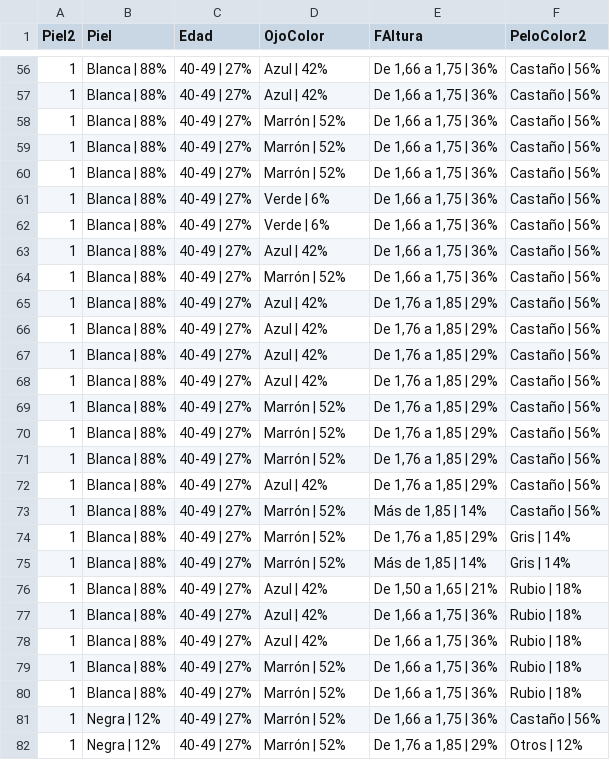
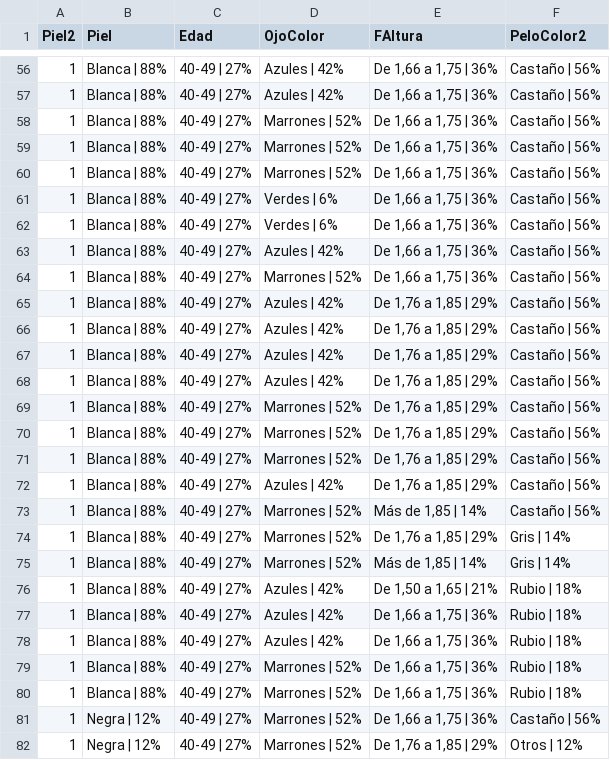
Before and after one commit to VangData/prova, a CSV file: data.csv, drawn as a sheet; only a part is shown, gaps mark what is left out; the diff covers the shown part only.

```diff
--- a/data.csv
+++ b/data.csv
@@ -56,27 +56,27 @@ Piel2,Piel,Edad,OjoColor,FAltura,PeloColor2
-1,Blanca | 88%,40-49 | 27%,Azul | 42%,"De 1,66 a 1,75 |  36%",Castaño | 56%
-1,Blanca | 88%,40-49 | 27%,Azul | 42%,"De 1,66 a 1,75 |  36%",Castaño | 56%
-1,Blanca | 88%,40-49 | 27%,Marrón | 52%,"De 1,66 a 1,75 |  36%",Castaño | 56%
-1,Blanca | 88%,40-49 | 27%,Marrón | 52%,"De 1,66 a 1,75 |  36%",Castaño | 56%
-1,Blanca | 88%,40-49 | 27%,Marrón | 52%,"De 1,66 a 1,75 |  36%",Castaño | 56%
-1,Blanca | 88%,40-49 | 27%,Verde | 6%,"De 1,66 a 1,75 |  36%",Castaño | 56%
-1,Blanca | 88%,40-49 | 27%,Verde | 6%,"De 1,66 a 1,75 |  36%",Castaño | 56%
-1,Blanca | 88%,40-49 | 27%,Azul | 42%,"De 1,66 a 1,75 |  36%",Castaño | 56%
-1,Blanca | 88%,40-49 | 27%,Marrón | 52%,"De 1,66 a 1,75 |  36%",Castaño | 56%
-1,Blanca | 88%,40-49 | 27%,Azul | 42%,"De 1,76 a 1,85 |  29%",Castaño | 56%
-1,Blanca | 88%,40-49 | 27%,Azul | 42%,"De 1,76 a 1,85 |  29%",Castaño | 56%
-1,Blanca | 88%,40-49 | 27%,Azul | 42%,"De 1,76 a 1,85 |  29%",Castaño | 56%
-1,Blanca | 88%,40-49 | 27%,Azul | 42%,"De 1,76 a 1,85 |  29%",Castaño | 56%
-1,Blanca | 88%,40-49 | 27%,Marrón | 52%,"De 1,76 a 1,85 |  29%",Castaño | 56%
-1,Blanca | 88%,40-49 | 27%,Marrón | 52%,"De 1,76 a 1,85 |  29%",Castaño | 56%
-1,Blanca | 88%,40-49 | 27%,Marrón | 52%,"De 1,76 a 1,85 |  29%",Castaño | 56%
-1,Blanca | 88%,40-49 | 27%,Azul | 42%,"De 1,76 a 1,85 |  29%",Castaño | 56%
-1,Blanca | 88%,40-49 | 27%,Marrón | 52%,"Más de 1,85 |  14%",Castaño | 56%
-1,Blanca | 88%,40-49 | 27%,Marrón | 52%,"De 1,76 a 1,85 |  29%",Gris | 14%
-1,Blanca | 88%,40-49 | 27%,Marrón | 52%,"Más de 1,85 |  14%",Gris | 14%
-1,Blanca | 88%,40-49 | 27%,Azul | 42%,"De 1,50 a 1,65 | 21%",Rubio | 18%
-1,Blanca | 88%,40-49 | 27%,Azul | 42%,"De 1,66 a 1,75 |  36%",Rubio | 18%
-1,Blanca | 88%,40-49 | 27%,Azul | 42%,"De 1,66 a 1,75 |  36%",Rubio | 18%
-1,Blanca | 88%,40-49 | 27%,Marrón | 52%,"De 1,66 a 1,75 |  36%",Rubio | 18%
-1,Blanca | 88%,40-49 | 27%,Marrón | 52%,"De 1,66 a 1,75 |  36%",Rubio | 18%
-1,Negra | 12%,40-49 | 27%,Marrón | 52%,"De 1,66 a 1,75 |  36%",Castaño | 56%
-1,Negra | 12%,40-49 | 27%,Marrón | 52%,"De 1,76 a 1,85 |  29%",Otros | 12%
+1,Blanca | 88%,40-49 | 27%,Azules | 42%,"De 1,66 a 1,75 |  36%",Castaño | 56%
+1,Blanca | 88%,40-49 | 27%,Azules | 42%,"De 1,66 a 1,75 |  36%",Castaño | 56%
+1,Blanca | 88%,40-49 | 27%,Marrones | 52%,"De 1,66 a 1,75 |  36%",Castaño | 56%
+1,Blanca | 88%,40-49 | 27%,Marrones | 52%,"De 1,66 a 1,75 |  36%",Castaño | 56%
+1,Blanca | 88%,40-49 | 27%,Marrones | 52%,"De 1,66 a 1,75 |  36%",Castaño | 56%
+1,Blanca | 88%,40-49 | 27%,Verdes | 6%,"De 1,66 a 1,75 |  36%",Castaño | 56%
+1,Blanca | 88%,40-49 | 27%,Verdes | 6%,"De 1,66 a 1,75 |  36%",Castaño | 56%
+1,Blanca | 88%,40-49 | 27%,Azules | 42%,"De 1,66 a 1,75 |  36%",Castaño | 56%
+1,Blanca | 88%,40-49 | 27%,Marrones | 52%,"De 1,66 a 1,75 |  36%",Castaño | 56%
+1,Blanca | 88%,40-49 | 27%,Azules | 42%,"De 1,76 a 1,85 |  29%",Castaño | 56%
+1,Blanca | 88%,40-49 | 27%,Azules | 42%,"De 1,76 a 1,85 |  29%",Castaño | 56%
+1,Blanca | 88%,40-49 | 27%,Azules | 42%,"De 1,76 a 1,85 |  29%",Castaño | 56%
+1,Blanca | 88%,40-49 | 27%,Azules | 42%,"De 1,76 a 1,85 |  29%",Castaño | 56%
+1,Blanca | 88%,40-49 | 27%,Marrones | 52%,"De 1,76 a 1,85 |  29%",Castaño | 56%
+1,Blanca | 88%,40-49 | 27%,Marrones | 52%,"De 1,76 a 1,85 |  29%",Castaño | 56%
+1,Blanca | 88%,40-49 | 27%,Marrones | 52%,"De 1,76 a 1,85 |  29%",Castaño | 56%
+1,Blanca | 88%,40-49 | 27%,Azules | 42%,"De 1,76 a 1,85 |  29%",Castaño | 56%
+1,Blanca | 88%,40-49 | 27%,Marrones | 52%,"Más de 1,85 |  14%",Castaño | 56%
+1,Blanca | 88%,40-49 | 27%,Marrones | 52%,"De 1,76 a 1,85 |  29%",Gris | 14%
+1,Blanca | 88%,40-49 | 27%,Marrones | 52%,"Más de 1,85 |  14%",Gris | 14%
+1,Blanca | 88%,40-49 | 27%,Azules | 42%,"De 1,50 a 1,65 | 21%",Rubio | 18%
+1,Blanca | 88%,40-49 | 27%,Azules | 42%,"De 1,66 a 1,75 |  36%",Rubio | 18%
+1,Blanca | 88%,40-49 | 27%,Azules | 42%,"De 1,66 a 1,75 |  36%",Rubio | 18%
+1,Blanca | 88%,40-49 | 27%,Marrones | 52%,"De 1,66 a 1,75 |  36%",Rubio | 18%
+1,Blanca | 88%,40-49 | 27%,Marrones | 52%,"De 1,66 a 1,75 |  36%",Rubio | 18%
+1,Negra | 12%,40-49 | 27%,Marrones | 52%,"De 1,66 a 1,75 |  36%",Castaño | 56%
+1,Negra | 12%,40-49 | 27%,Marrones | 52%,"De 1,76 a 1,85 |  29%",Otros | 12%
```
Also changed, not shown: 97 edited cells elsewhere in this file.
